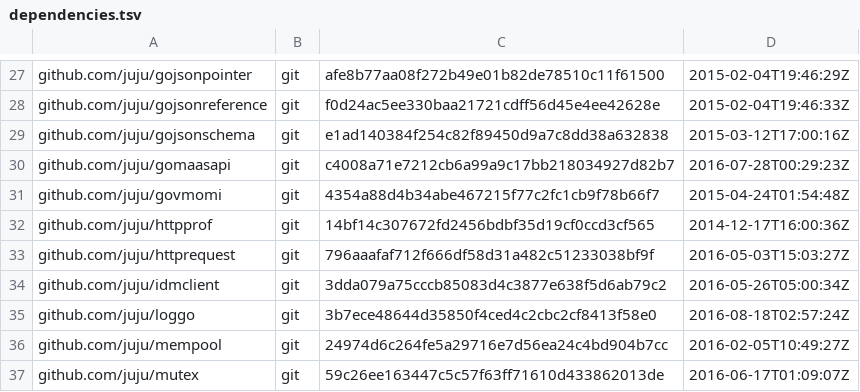
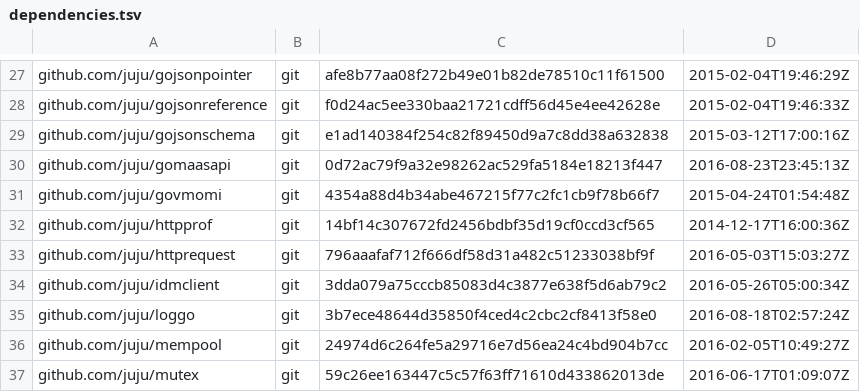
Before and after one commit to juju/juju, a TSV file: dependencies.tsv, drawn as a sheet; only a part is shown, gaps mark what is left out.

Commit message:
Update gomaasapi dependency
This adds multiple MAC addresses for devices in the test server. Needed
to test handling of duplicates in ReleaseContainerAddresses.

```diff
--- a/dependencies.tsv
+++ b/dependencies.tsv
@@ -29,3 +29,3 @@ github.com/juju/gojsonreference	git	f0d24ac5ee330baa21721cdff56d45e4ee42628e	201
 github.com/juju/gojsonschema	git	e1ad140384f254c82f89450d9a7c8dd38a632838	2015-03-12T17:00:16Z
-github.com/juju/gomaasapi	git	c4008a71e7212cb6a99a9c17bb218034927d82b7	2016-07-28T00:29:23Z
+github.com/juju/gomaasapi	git	0d72ac79f9a32e98262ac529fa5184e18213f447	2016-08-23T23:45:13Z
 github.com/juju/govmomi	git	4354a88d4b34abe467215f77c2fc1cb9f78b66f7	2015-04-24T01:54:48Z
```
